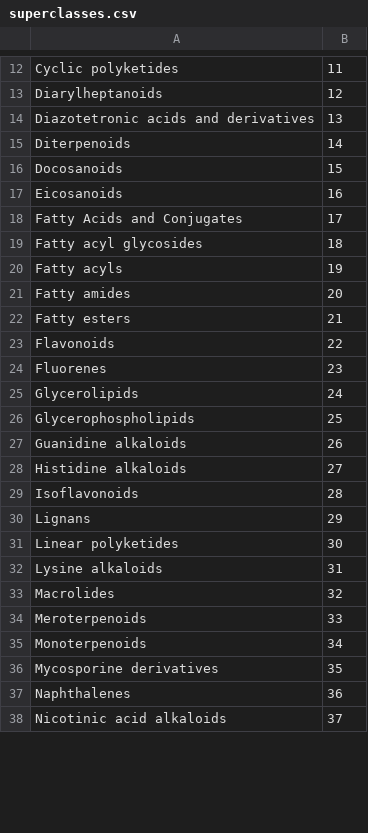
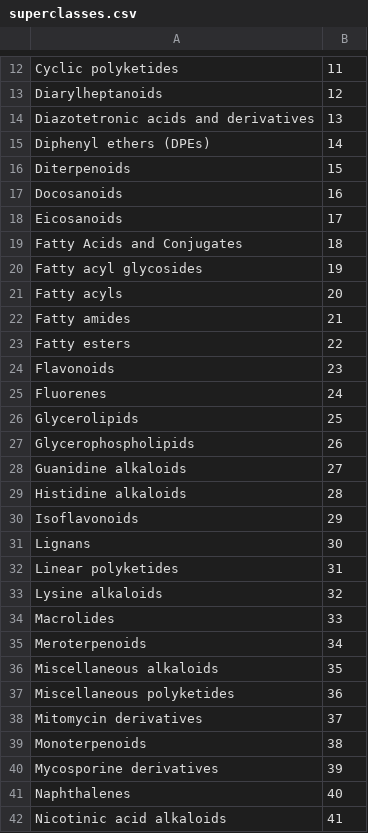
Before and after one commit to kaibioinfo/canopus_treemap, a CSV file: canopus/resources/superclasses.csv, drawn as a sheet; only a part is shown, gaps mark what is left out; the diff covers the shown part only.

```diff
--- a/canopus/resources/superclasses.csv
+++ b/canopus/resources/superclasses.csv
@@ -14,25 +14,29 @@ Diarylheptanoids	12
 Diazotetronic acids and derivatives	13
-Diterpenoids	14
-Docosanoids	15
-Eicosanoids	16
-Fatty Acids and Conjugates	17
-Fatty acyl glycosides	18
-Fatty acyls	19
-Fatty amides	20
-Fatty esters	21
-Flavonoids	22
-Fluorenes	23
-Glycerolipids	24
-Glycerophospholipids	25
-Guanidine alkaloids	26
-Histidine alkaloids	27
-Isoflavonoids	28
-Lignans	29
-Linear polyketides	30
-Lysine alkaloids	31
-Macrolides	32
-Meroterpenoids	33
-Monoterpenoids	34
-Mycosporine derivatives	35
-Naphthalenes	36
-Nicotinic acid alkaloids	37
+Diphenyl ethers (DPEs)	14
+Diterpenoids	15
+Docosanoids	16
+Eicosanoids	17
+Fatty Acids and Conjugates	18
+Fatty acyl glycosides	19
+Fatty acyls	20
+Fatty amides	21
+Fatty esters	22
+Flavonoids	23
+Fluorenes	24
+Glycerolipids	25
+Glycerophospholipids	26
+Guanidine alkaloids	27
+Histidine alkaloids	28
+Isoflavonoids	29
+Lignans	30
+Linear polyketides	31
+Lysine alkaloids	32
+Macrolides	33
+Meroterpenoids	34
+Miscellaneous alkaloids	35
+Miscellaneous polyketides	36
+Mitomycin derivatives	37
+Monoterpenoids	38
+Mycosporine derivatives	39
+Naphthalenes	40
+Nicotinic acid alkaloids	41
```
Also changed, not shown: 4 added rows, 1 removed row and 32 edited cells elsewhere in this file, canopus/resources/classes.csv, 3 other files.
